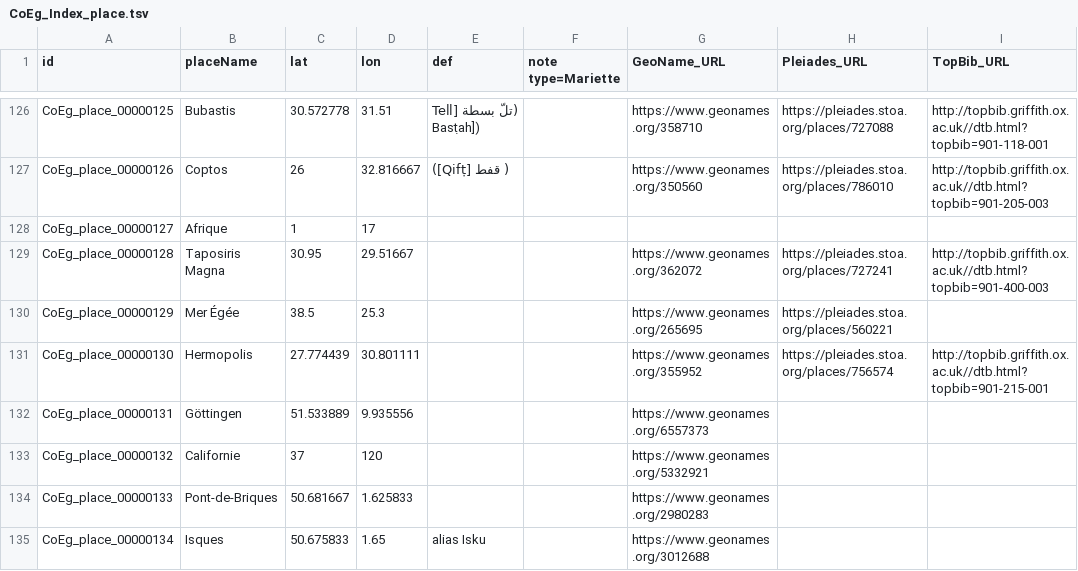
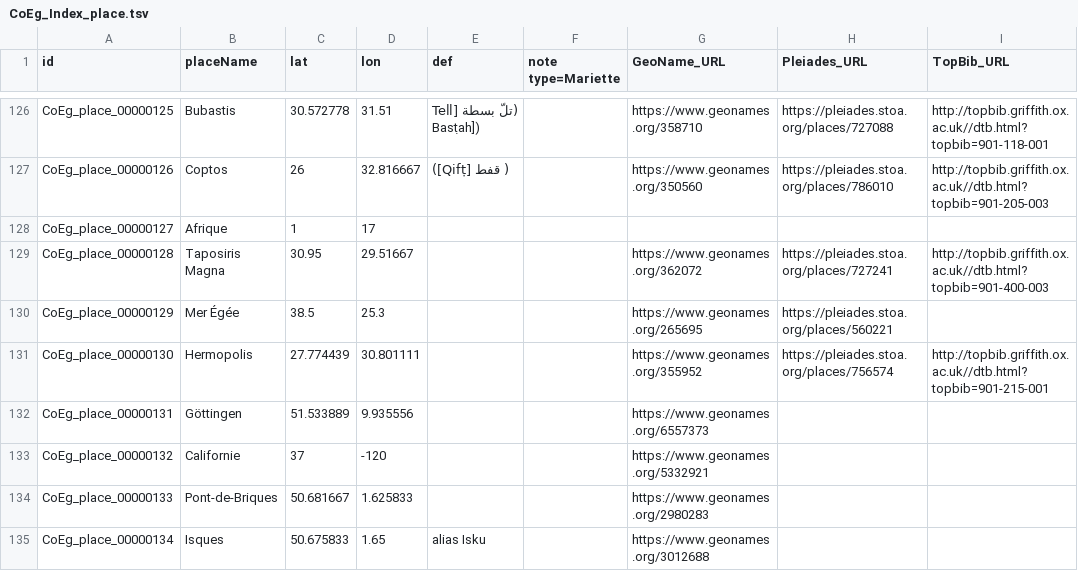
Before and after one commit to ThLebee/CoEg, a TSV file: doc/CoEg_Index_place.tsv, drawn as a sheet; only a part is shown, gaps mark what is left out; the diff names each change by its address in the sheet, - before the commit and + after, or states it on an @@ line.

Commit message:
Update CoEg_Index_place.tsv

```diff
--- a/doc/CoEg_Index_place.tsv
+++ b/doc/CoEg_Index_place.tsv
-D133 (lon): 120
+D133 (lon): -120
```
